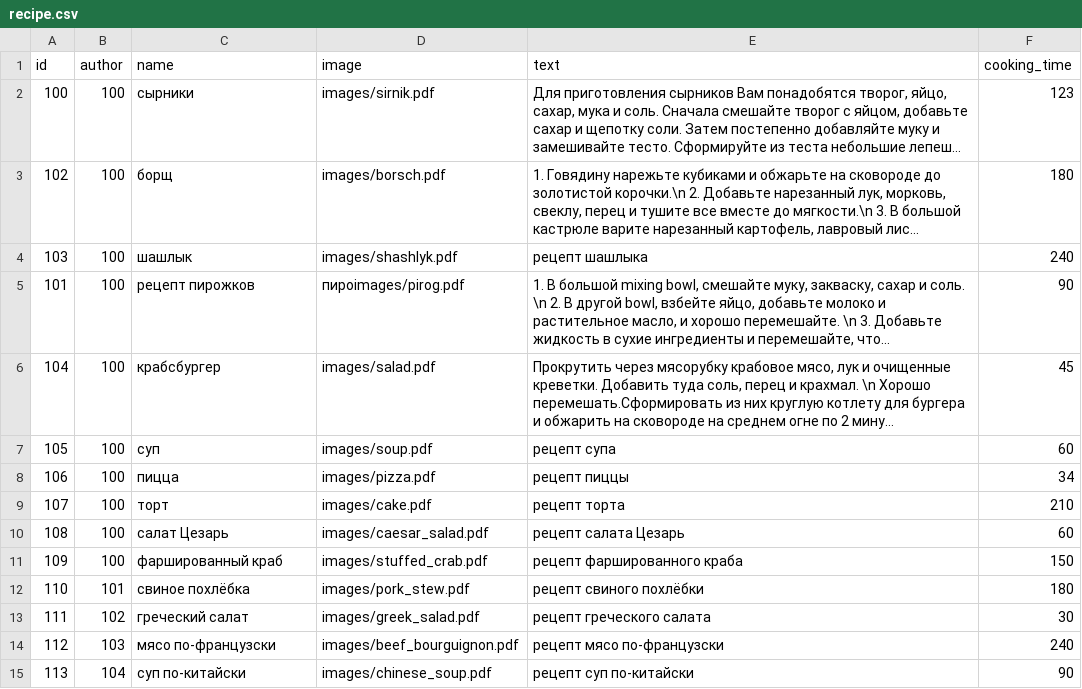
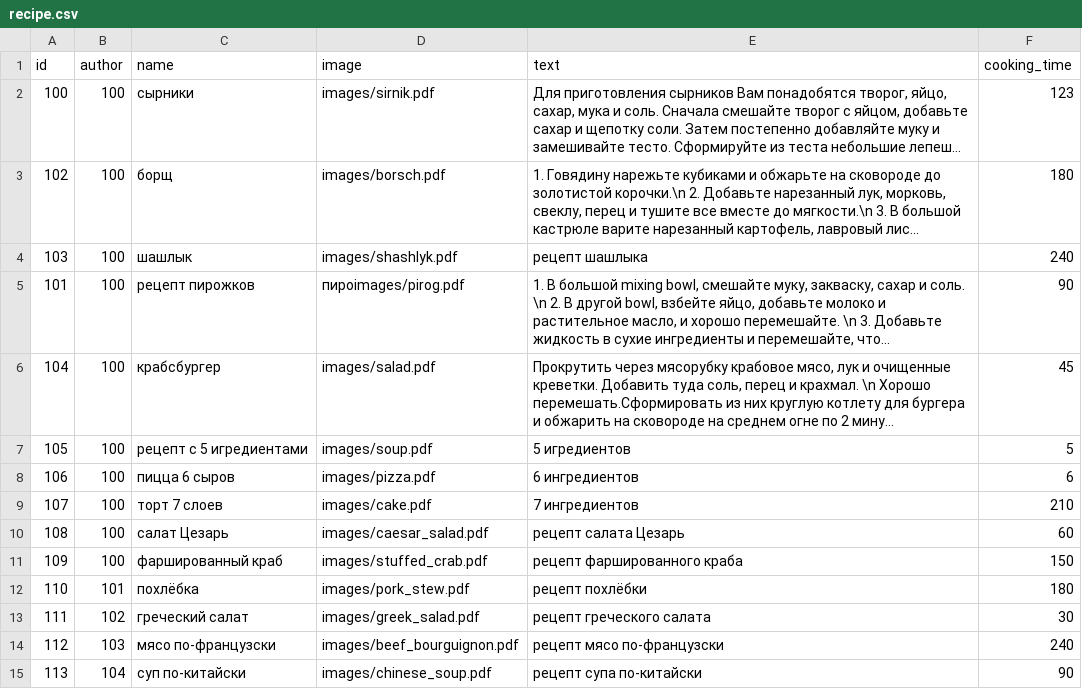
Before and after one commit to Master1941/foodgram-project-react, a CSV file: backend/data/recipe.csv, drawn as a sheet; long unchanged cells end in …; the diff names each change by its address in the sheet, - before the commit and + after, or states it on an @@ line.

```diff
--- a/backend/data/recipe.csv
+++ b/backend/data/recipe.csv
-C7 (name): суп
+C7 (name): рецепт с 5 игредиентами
-E7 (text): рецепт супа
+E7 (text): 5 игредиентов
-F7 (cooking_time): 60
+F7 (cooking_time): 5
-C8 (name): пицца
+C8 (name): пицца 6 сыров
-E8 (text): рецепт пиццы
+E8 (text): 6 ингредиентов
-F8 (cooking_time): 34
+F8 (cooking_time): 6
-C9 (name): торт
+C9 (name): торт 7 слоев
-E9 (text): рецепт торта
+E9 (text): 7 ингредиентов
-C12 (name): свиное похлёбка
+C12 (name): похлёбка
-E12 (text): рецепт свиного похлёбки
+E12 (text): рецепт похлёбки
-E15 (text): рецепт суп по-китайски
+E15 (text): рецепт супа по-китайски
```
Also changed, not shown: backend/data/recipe_ingredients.csv, 18 other files.
